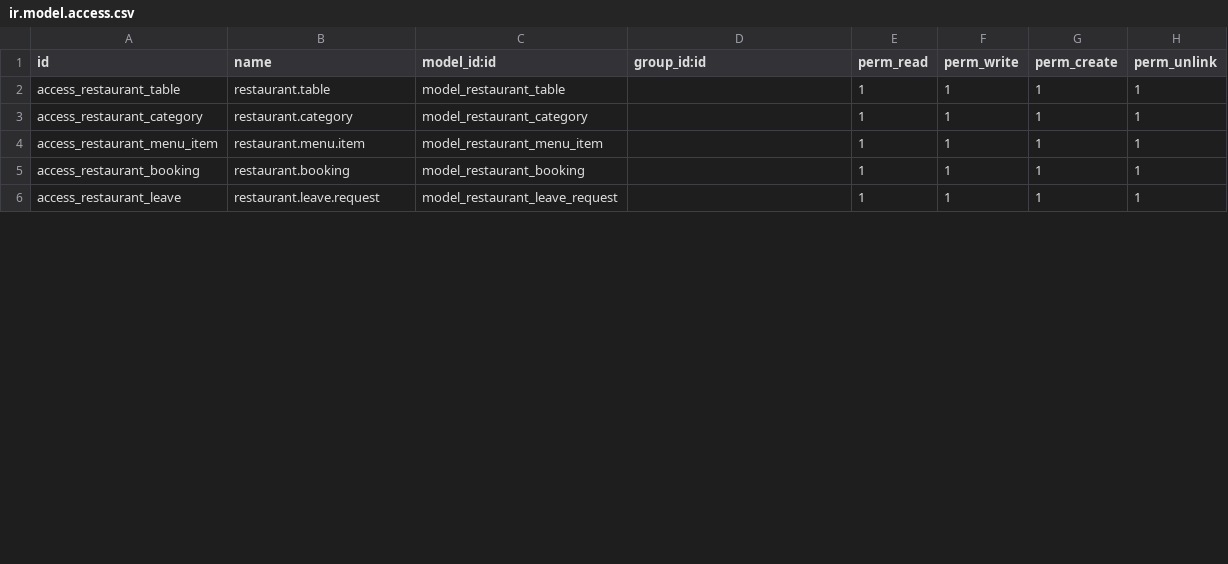
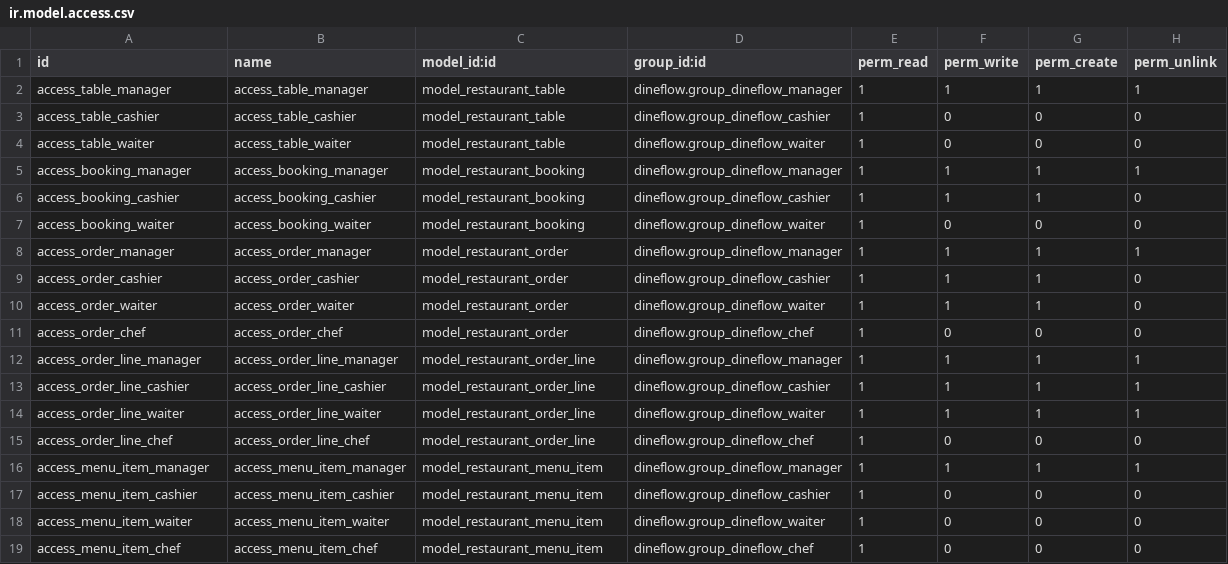
Before and after one commit to Tran-Gia-Phuc/DineFlow, a CSV file: addons/dineflow/security/ir.model.access.csv, drawn as a sheet; only a part is shown; the diff covers the shown part only.

```diff
--- a/addons/dineflow/security/ir.model.access.csv
+++ b/addons/dineflow/security/ir.model.access.csv
@@ -1,6 +1,19 @@
 id,name,model_id:id,group_id:id,perm_read,perm_write,perm_create,perm_unlink
-access_restaurant_table,restaurant.table,model_restaurant_table,,1,1,1,1
-access_restaurant_category,restaurant.category,model_restaurant_category,,1,1,1,1
-access_restaurant_menu_item,restaurant.menu.item,model_restaurant_menu_item,,1,1,1,1
-access_restaurant_booking,restaurant.booking,model_restaurant_booking,,1,1,1,1
-access_restaurant_leave,restaurant.leave.request,model_restaurant_leave_request,,1,1,1,1
+access_table_manager,access_table_manager,model_restaurant_table,dineflow.group_dineflow_manager,1,1,1,1
+access_table_cashier,access_table_cashier,model_restaurant_table,dineflow.group_dineflow_cashier,1,0,0,0
+access_table_waiter,access_table_waiter,model_restaurant_table,dineflow.group_dineflow_waiter,1,0,0,0
+access_booking_manager,access_booking_manager,model_restaurant_booking,dineflow.group_dineflow_manager,1,1,1,1
+access_booking_cashier,access_booking_cashier,model_restaurant_booking,dineflow.group_dineflow_cashier,1,1,1,0
+access_booking_waiter,access_booking_waiter,model_restaurant_booking,dineflow.group_dineflow_waiter,1,0,0,0
+access_order_manager,access_order_manager,model_restaurant_order,dineflow.group_dineflow_manager,1,1,1,1
+access_order_cashier,access_order_cashier,model_restaurant_order,dineflow.group_dineflow_cashier,1,1,1,0
+access_order_waiter,access_order_waiter,model_restaurant_order,dineflow.group_dineflow_waiter,1,1,1,0
+access_order_chef,access_order_chef,model_restaurant_order,dineflow.group_dineflow_chef,1,0,0,0
+access_order_line_manager,access_order_line_manager,model_restaurant_order_line,dineflow.group_dineflow_manager,1,1,1,1
+access_order_line_cashier,access_order_line_cashier,model_restaurant_order_line,dineflow.group_dineflow_cashier,1,1,1,1
+access_order_line_waiter,access_order_line_waiter,model_restaurant_order_line,dineflow.group_dineflow_waiter,1,1,1,1
+access_order_line_chef,access_order_line_chef,model_restaurant_order_line,dineflow.group_dineflow_chef,1,0,0,0
+access_menu_item_manager,access_menu_item_manager,model_restaurant_menu_item,dineflow.group_dineflow_manager,1,1,1,1
+access_menu_item_cashier,access_menu_item_cashier,model_restaurant_menu_item,dineflow.group_dineflow_cashier,1,0,0,0
+access_menu_item_waiter,access_menu_item_waiter,model_restaurant_menu_item,dineflow.group_dineflow_waiter,1,0,0,0
+access_menu_item_chef,access_menu_item_chef,model_restaurant_menu_item,dineflow.group_dineflow_chef,1,0,0,0
```
Also changed, not shown: 6 added rows and 8 edited cells elsewhere in this file, 18 other files.
